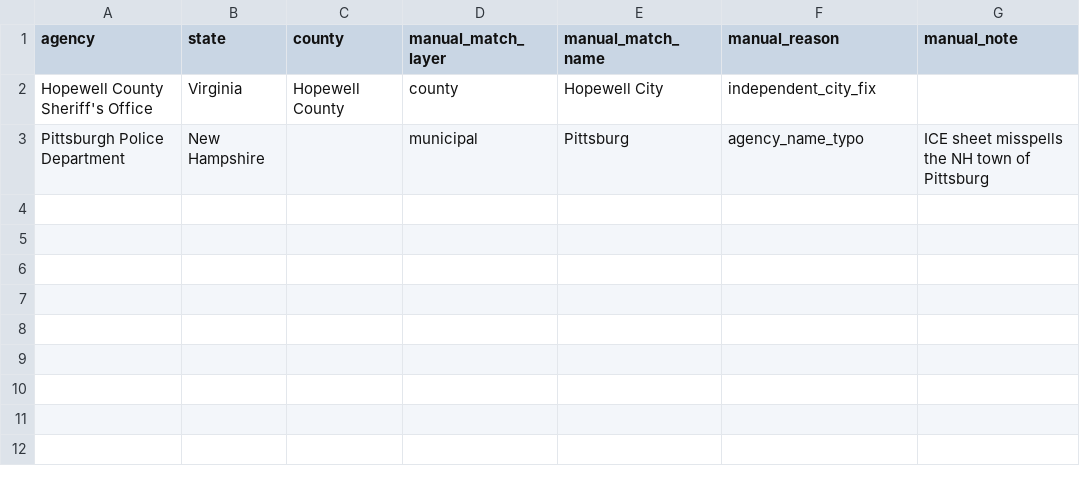
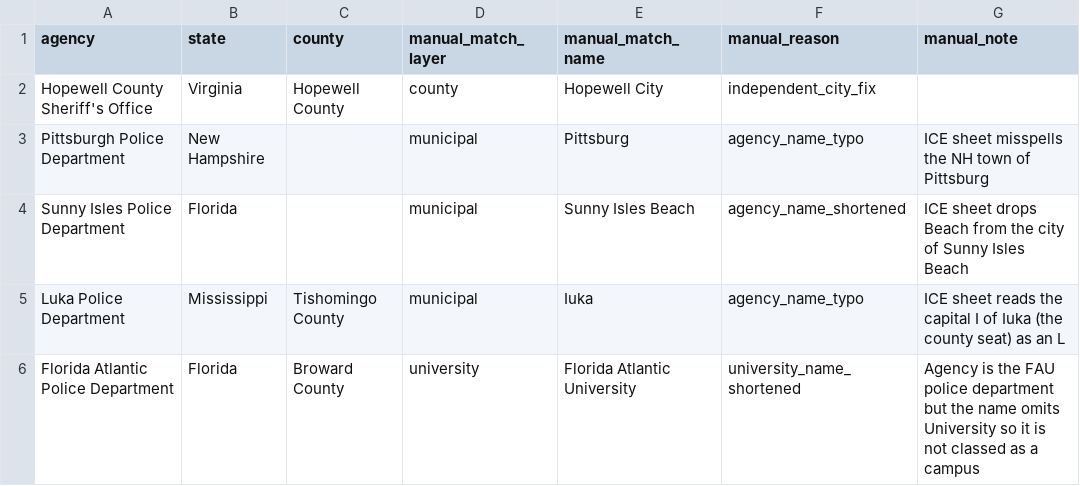
Before and after one commit to deportationdata/ice-287g, a CSV file: inputs/manual-non-facility-polygons.csv, drawn as a sheet; the diff names each change by its address in the sheet, - before the commit and + after, or states it on an @@ line.

```diff
--- a/inputs/manual-non-facility-polygons.csv
+++ b/inputs/manual-non-facility-polygons.csv
+row 4: Sunny Isles Police Department | Florida |  | municipal | Sunny Isles Beach | agency_name_shortened | ICE sheet drops Beach from the city of Sunny Isles Beach
+row 5: Luka Police Department | Mississippi | Tishomingo County | municipal | Iuka | agency_name_typo | ICE sheet reads the capital I of Iuka (the county seat) as an L
+row 6: Florida Atlantic Police Department | Florida | Broward County | university | Florida Atlantic University | university_name_shortened | Agency is the FAU police department but the name omits University so it is not classed as a campus
```
Also changed, not shown: 25 other files.
